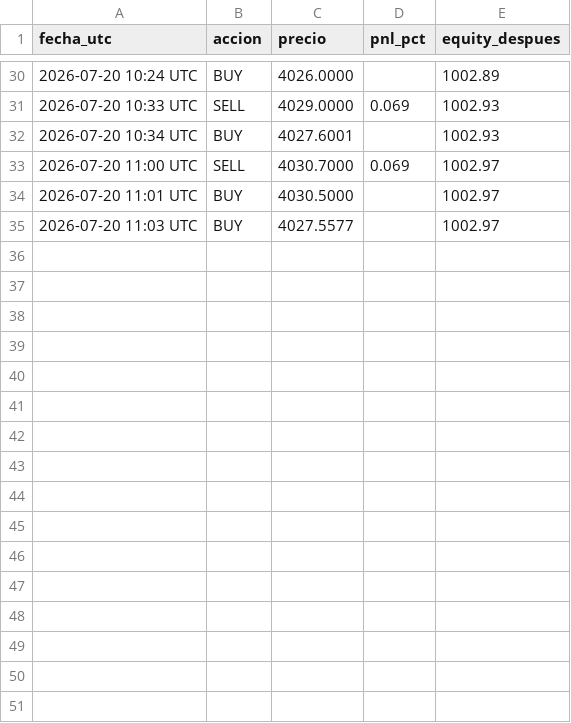
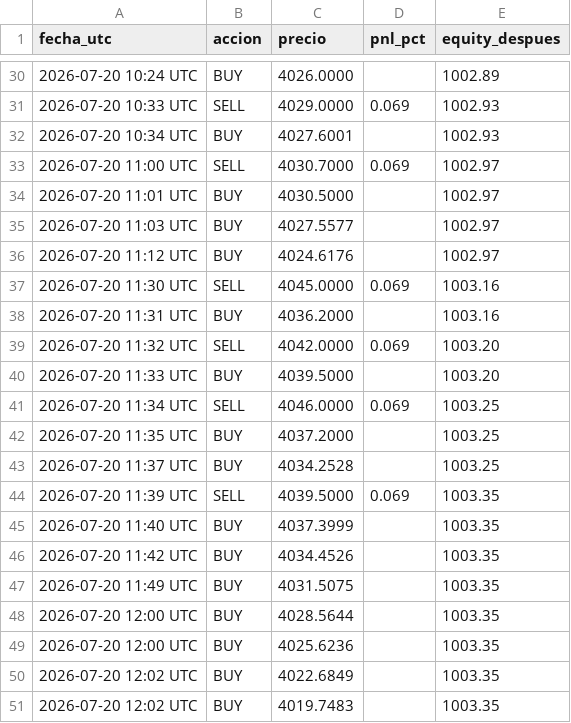
Before and after one commit to christianprimero926/btc-bot-panel, a CSV file: mgold15_trades.csv, drawn as a sheet; only a part is shown, gaps mark what is left out.

Commit message:
data: actualiza panel [skip ci]

```diff
--- a/mgold15_trades.csv
+++ b/mgold15_trades.csv
@@ -35 +35,17 @@ fecha_utc,accion,precio,pnl_pct,equity_despues
 2026-07-20 11:03 UTC,BUY,4027.5577,,1002.97
+2026-07-20 11:12 UTC,BUY,4024.6176,,1002.97
+2026-07-20 11:30 UTC,SELL,4045.0000,0.069,1003.16
+2026-07-20 11:31 UTC,BUY,4036.2000,,1003.16
+2026-07-20 11:32 UTC,SELL,4042.0000,0.069,1003.20
+2026-07-20 11:33 UTC,BUY,4039.5000,,1003.20
+2026-07-20 11:34 UTC,SELL,4046.0000,0.069,1003.25
+2026-07-20 11:35 UTC,BUY,4037.2000,,1003.25
+2026-07-20 11:37 UTC,BUY,4034.2528,,1003.25
+2026-07-20 11:39 UTC,SELL,4039.5000,0.069,1003.35
+2026-07-20 11:40 UTC,BUY,4037.3999,,1003.35
+2026-07-20 11:42 UTC,BUY,4034.4526,,1003.35
+2026-07-20 11:49 UTC,BUY,4031.5075,,1003.35
+2026-07-20 12:00 UTC,BUY,4028.5644,,1003.35
+2026-07-20 12:00 UTC,BUY,4025.6236,,1003.35
+2026-07-20 12:02 UTC,BUY,4022.6849,,1003.35
+2026-07-20 12:02 UTC,BUY,4019.7483,,1003.35
```
Also changed, not shown: meur15_trades.csv, meur2_trades.csv, 27 other files.
